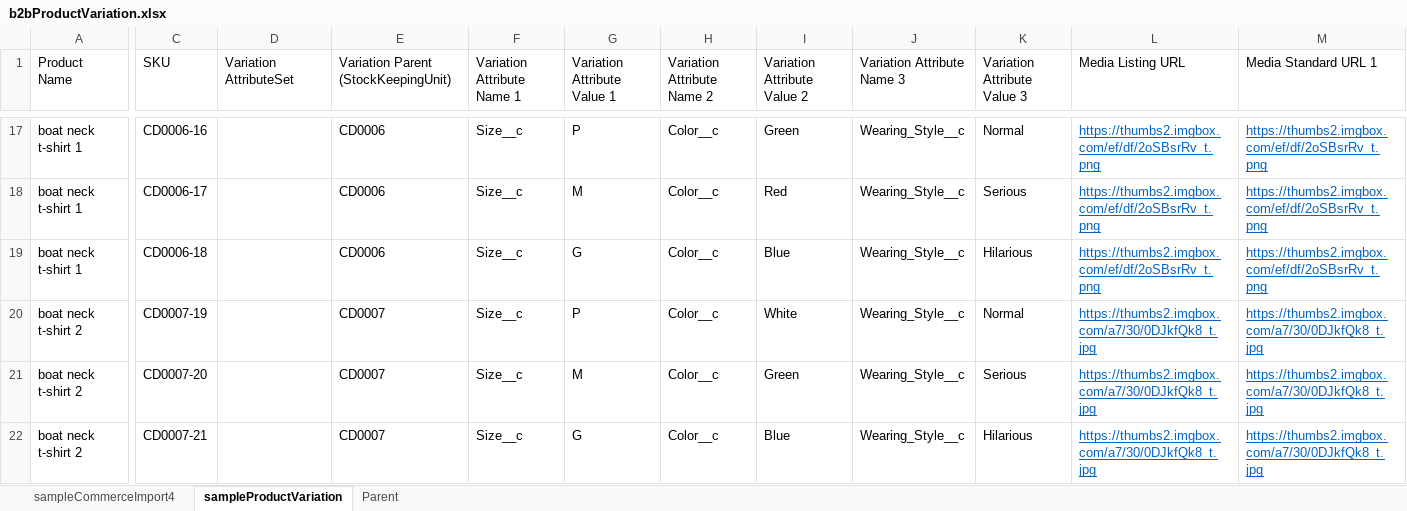
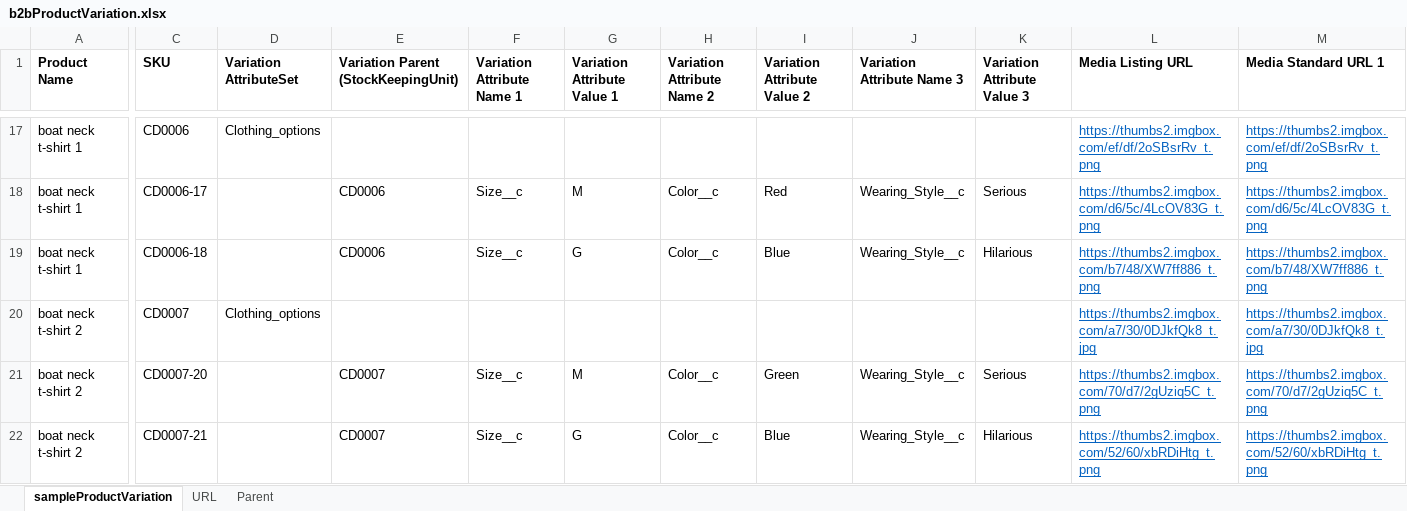
Before and after one commit to charleston76/b2bSimpleTemplate, an Excel workbook: scripts/csv/b2bProductVariation.xlsx, sheet sampleProductVariation, drawn as a sheet; only a part is shown, gaps mark what is left out; values as stored, in another font and other column widths than the file's, no borders; the diff covers the shown part only; the diff names each change by its address in the sheet, - before the commit and + after, or states it on an @@ line.

```diff
--- a/scripts/csv/b2bProductVariation.xlsx (sheet sampleProductVariation)
+++ b/scripts/csv/b2bProductVariation.xlsx (sheet sampleProductVariation)
-sheet tab: sampleCommerceImport4
+sheet tab: URL
-A1:M1 bold: off
+A1:M1 bold: on
-C17 (SKU): CD0006-16
+C17 (SKU): CD0006
-D17 (Variation AttributeSet): (empty)
+D17 (Variation AttributeSet): Clothing_options
-E17: CD0006
+E17: (empty)
-F17 (Variation Attribute Name 1): Size__c
+F17 (Variation Attribute Name 1): (empty)
-G17 (Variation Attribute Value 1): P
+G17 (Variation Attribute Value 1): (empty)
-H17 (Variation Attribute Name 2): Color__c
+H17 (Variation Attribute Name 2): (empty)
-I17 (Variation Attribute Value 2): Green
+I17 (Variation Attribute Value 2): (empty)
-J17 (Variation Attribute Name 3): Wearing_Style__c
+J17 (Variation Attribute Name 3): (empty)
-K17 (Variation Attribute Value 3): Normal
+K17 (Variation Attribute Value 3): (empty)
-L18 (Media Listing URL): https://thumbs2.imgbox.com/ef/df/2oSBsrRv_t.png
+L18 (Media Listing URL): https://thumbs2.imgbox.com/d6/5c/4LcOV83G_t.png
-M18 (Media Standard URL 1): https://thumbs2.imgbox.com/ef/df/2oSBsrRv_t.png
+M18 (Media Standard URL 1): https://thumbs2.imgbox.com/d6/5c/4LcOV83G_t.png
-L19 (Media Listing URL): https://thumbs2.imgbox.com/ef/df/2oSBsrRv_t.png
+L19 (Media Listing URL): https://thumbs2.imgbox.com/b7/48/XW7ff886_t.png
-M19 (Media Standard URL 1): https://thumbs2.imgbox.com/ef/df/2oSBsrRv_t.png
+M19 (Media Standard URL 1): https://thumbs2.imgbox.com/b7/48/XW7ff886_t.png
-C20 (SKU): CD0007-19
+C20 (SKU): CD0007
-D20 (Variation AttributeSet): (empty)
+D20 (Variation AttributeSet): Clothing_options
-E20: CD0007
+E20: (empty)
-F20 (Variation Attribute Name 1): Size__c
+F20 (Variation Attribute Name 1): (empty)
-G20 (Variation Attribute Value 1): P
+G20 (Variation Attribute Value 1): (empty)
-H20 (Variation Attribute Name 2): Color__c
+H20 (Variation Attribute Name 2): (empty)
-I20 (Variation Attribute Value 2): White
+I20 (Variation Attribute Value 2): (empty)
-J20 (Variation Attribute Name 3): Wearing_Style__c
+J20 (Variation Attribute Name 3): (empty)
-K20 (Variation Attribute Value 3): Normal
+K20 (Variation Attribute Value 3): (empty)
-L21 (Media Listing URL): https://thumbs2.imgbox.com/a7/30/0DJkfQk8_t.jpg
+L21 (Media Listing URL): https://thumbs2.imgbox.com/70/d7/2gUziq5C_t.png
-M21 (Media Standard URL 1): https://thumbs2.imgbox.com/a7/30/0DJkfQk8_t.jpg
+M21 (Media Standard URL 1): https://thumbs2.imgbox.com/70/d7/2gUziq5C_t.png
-L22 (Media Listing URL): https://thumbs2.imgbox.com/a7/30/0DJkfQk8_t.jpg
+L22 (Media Listing URL): https://thumbs2.imgbox.com/52/60/xbRDiHtg_t.png
-M22 (Media Standard URL 1): https://thumbs2.imgbox.com/a7/30/0DJkfQk8_t.jpg
+M22 (Media Standard URL 1): https://thumbs2.imgbox.com/52/60/xbRDiHtg_t.png
```
Also changed, not shown: 215 edited cells and cell formats elsewhere in this sheet, formulas that keep their value, 2 other files.
